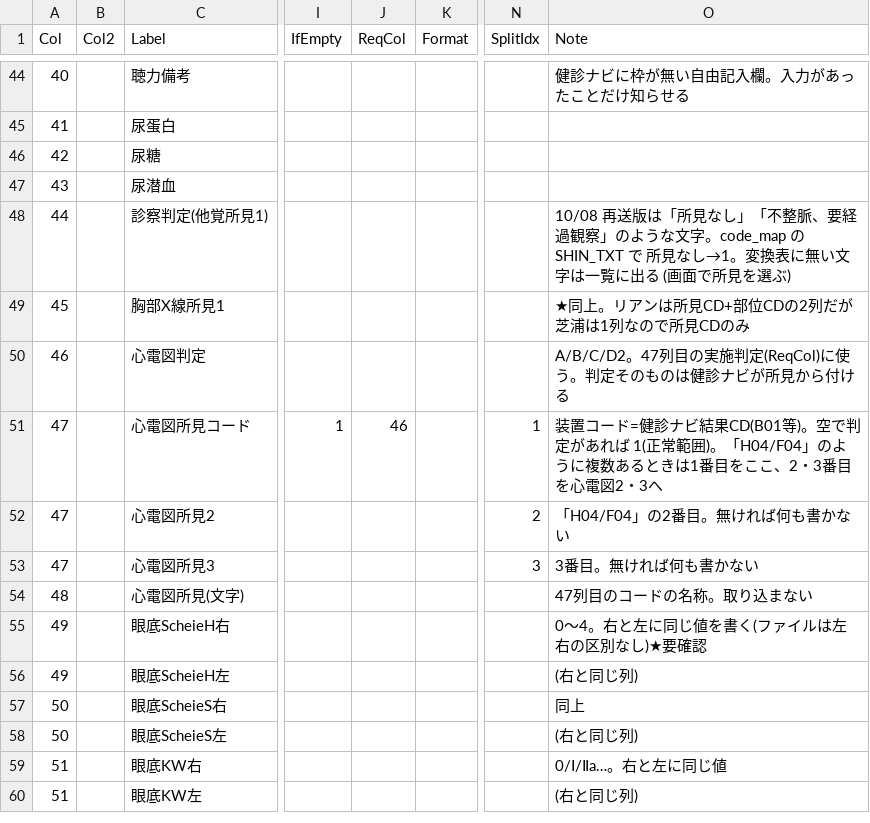
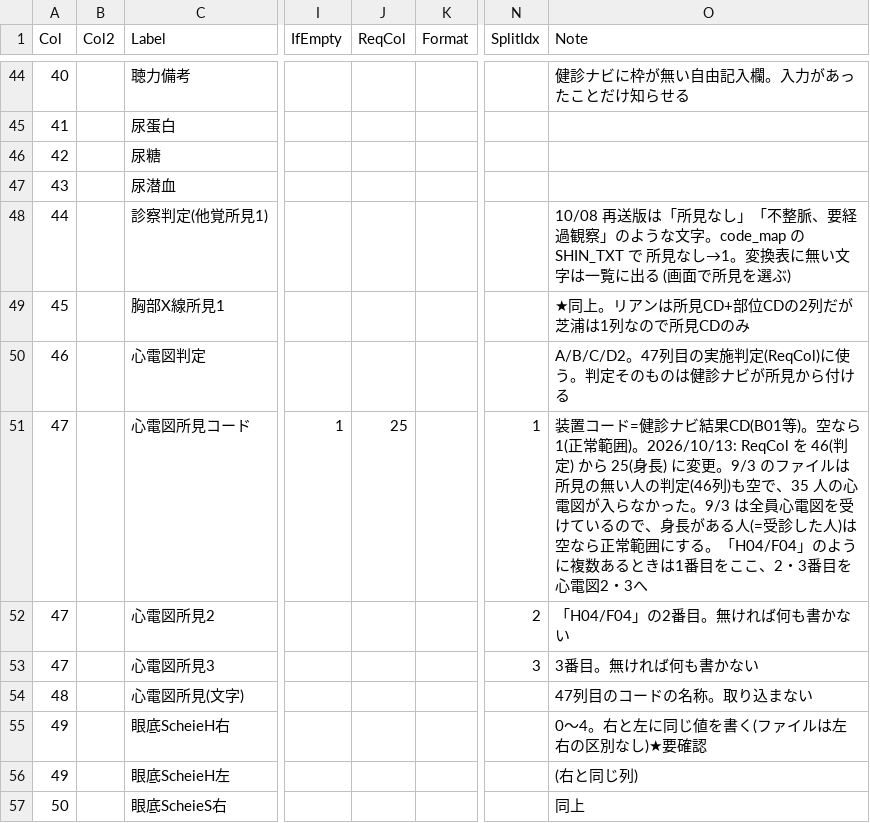
Before and after one commit to k09031473370/medcheck, a CSV file: kenshin-navi-tool/form/mapping_shibaura_ai_ecg.csv, drawn as a sheet; only a part is shown, gaps mark what is left out; the shorter side is filled out with more unchanged rows; the diff names each change by its address in the sheet, - before the commit and + after, or states it on an @@ line.

```diff
--- a/kenshin-navi-tool/form/mapping_shibaura_ai_ecg.csv
+++ b/kenshin-navi-tool/form/mapping_shibaura_ai_ecg.csv
-J51 (ReqCol): 46
+J51 (ReqCol): 25
-O51 (Note): …等)。空で判定があれば 1(正常範囲)。「H04/F04」…
+O51 (Note): …等)。空なら 1(正常範囲)。2026/10/13: ReqCol を 46(判定) から 25(身長) に変更。9/3 のファイルは所見の無い人の判定(46列)も空で、35 人の心電図が入らなかった。9/3 は全員心電図を受けているので、身長がある人(=受診した人)は空なら正常範囲にする。「H04/F04」…
```
